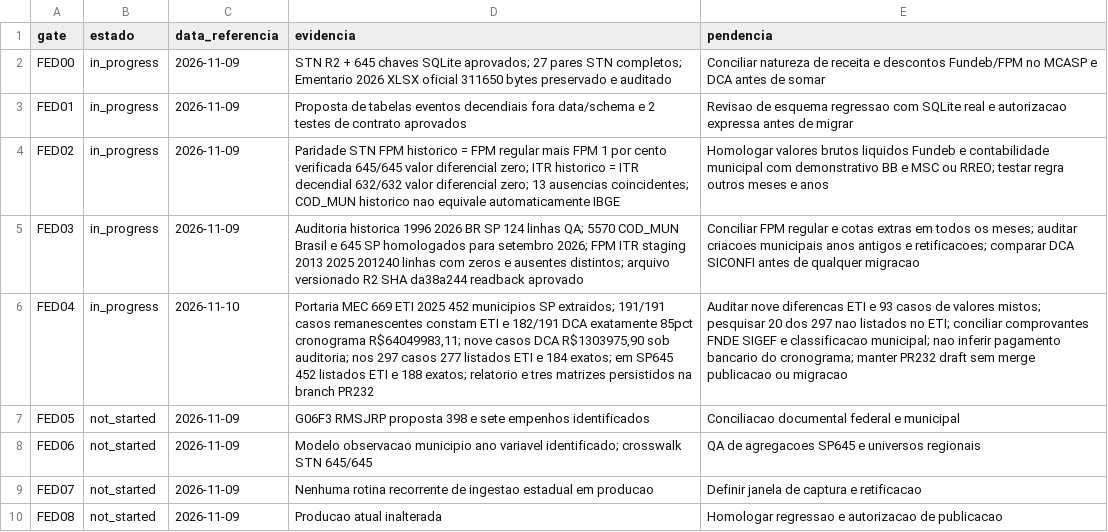
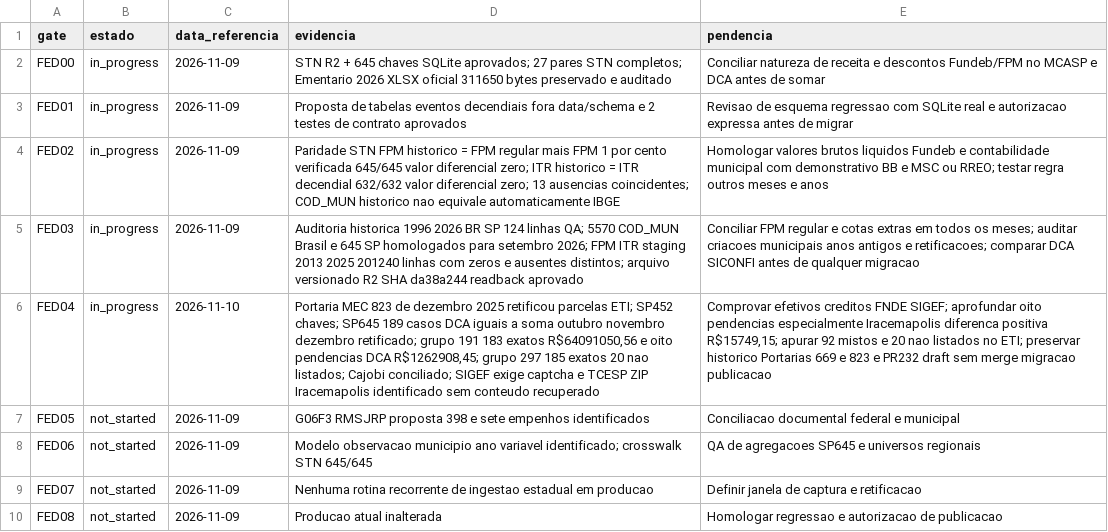
Before and after one commit to hilaliskandar/mapa_do_tesouro, a CSV file: governance/STATUS_FED_SP645.csv, drawn as a sheet; the diff names each change by its address in the sheet, - before the commit and + after, or states it on an @@ line.

Commit message:
governance FED04: atualizar controle apos retificacao ETI 823

```diff
--- a/governance/STATUS_FED_SP645.csv
+++ b/governance/STATUS_FED_SP645.csv
-D6 (evidencia): Portaria MEC 669 ETI 2025 452 municipios SP extraidos; 191/191 casos remanescentes constam ETI e 182/191 DCA exatamente 85pct cronograma R$64049983,11; nove casos DCA R$1303975,90 sob auditoria; nos 297 casos 277 listados ETI e 184 exatos; em SP645 452 listados ETI e 188 exatos; relatorio e tres matrizes persistidos na branch PR232
+D6 (evidencia): Portaria MEC 823 de dezembro 2025 retificou parcelas ETI; SP452 chaves; SP645 189 casos DCA iguais a soma outubro novembro dezembro retificado; grupo 191 183 exatos R$64091050,56 e oito pendencias DCA R$1262908,45; grupo 297 185 exatos 20 nao listados; Cajobi conciliado; SIGEF exige captcha e TCESP ZIP Iracemapolis identificado sem conteudo recuperado
-E6 (pendencia): Auditar nove diferencas ETI e 93 casos de valores mistos; pesquisar 20 dos 297 nao listados no ETI; conciliar comprovantes FNDE SIGEF e classificacao municipal; nao inferir pagamento bancario do cronograma; manter PR232 draft sem merge publicacao ou migracao
+E6 (pendencia): Comprovar efetivos creditos FNDE SIGEF; aprofundar oito pendencias especialmente Iracemapolis diferenca positiva R$15749,15; apurar 92 mistos e 20 nao listados no ETI; preservar historico Portarias 669 e 823 e PR232 draft sem merge migracao publicacao
```
